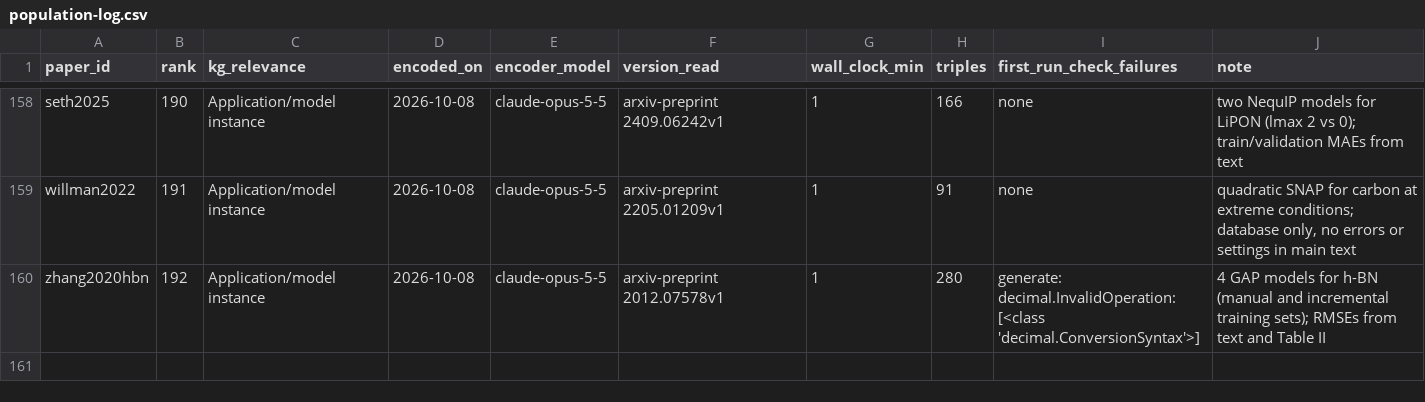
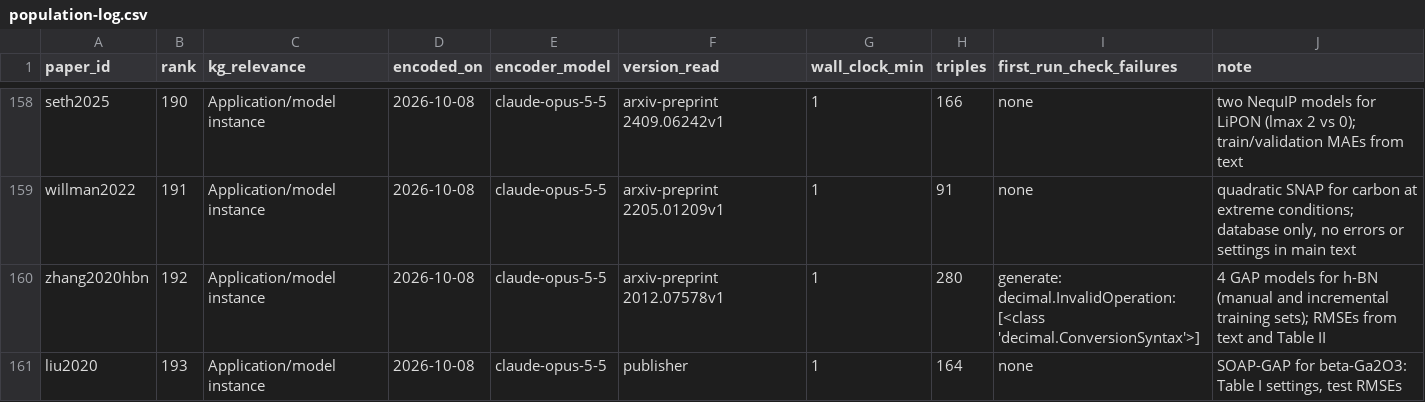
Before and after one commit to danielhz/mlips-ontology, a CSV file: artifacts/kg/population-log.csv, drawn as a sheet; only a part is shown, gaps mark what is left out; the diff names each change by its address in the sheet, - before the commit and + after, or states it on an @@ line.

Commit message:
kg: encode liu2020 (164 triples)

```diff
--- a/artifacts/kg/population-log.csv
+++ b/artifacts/kg/population-log.csv
+row 161: liu2020 | 193 | Application/model instance | 2026-10-08 | claude-opus-5-5 | publisher | 1 | 164 | none | SOAP-GAP for beta-Ga2O3: Table I settings, test RMSEs
```
Also changed, not shown: 1 other file.
